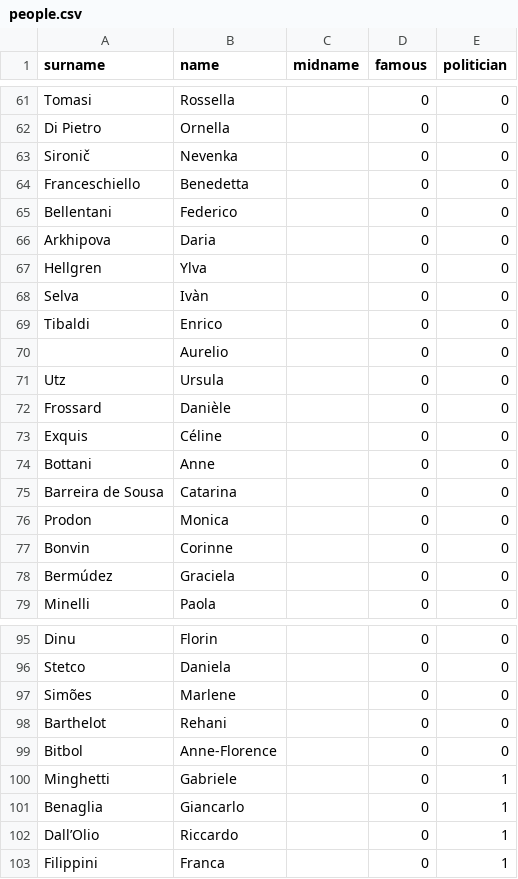
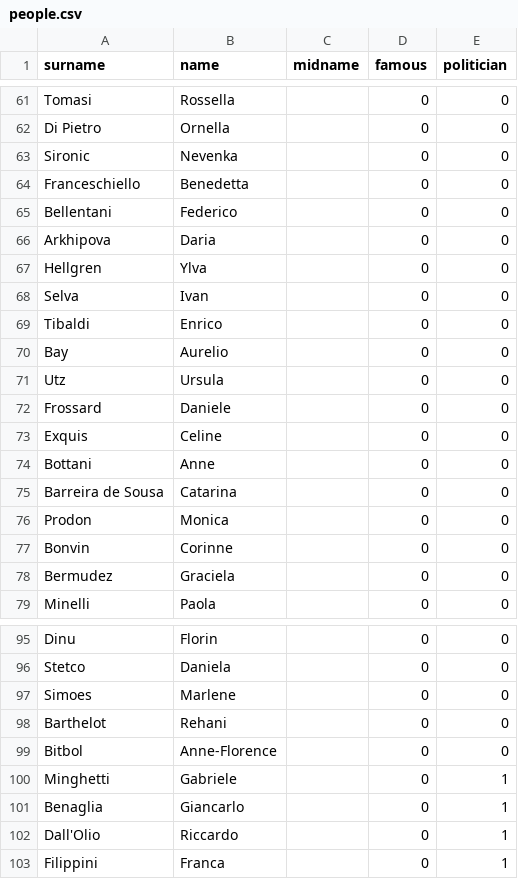
Before and after one commit to lucapescatore88/SearchEngine, a CSV file: resources/people.csv, drawn as a sheet; only a part is shown, gaps mark what is left out; the diff covers the shown part only.

```diff
--- a/resources/people.csv
+++ b/resources/people.csv
@@ -62,3 +62,3 @@ Tomasi,Rossella,,0,0
 Di Pietro,Ornella,,0,0
-Sironič,Nevenka,,0,0
+Sironic,Nevenka,,0,0
 Franceschiello,Benedetta,,0,0
@@ -67,8 +67,8 @@ Arkhipova,Daria,,0,0
 Hellgren,Ylva,,0,0
-Selva,Ivàn,,0,0
+Selva,Ivan,,0,0
 Tibaldi,Enrico,,0,0
-,Aurelio,,0,0
+Bay,Aurelio,,0,0
 Utz,Ursula,,0,0
-Frossard,Danièle,,0,0
-Exquis,Céline,,0,0
+Frossard,Daniele,,0,0
+Exquis,Celine,,0,0
 Bottani,Anne,,0,0
@@ -77,3 +77,3 @@ Prodon,Monica,,0,0
 Bonvin,Corinne,,0,0
-Bermúdez,Graciela,,0,0
+Bermudez,Graciela,,0,0
 Minelli,Paola,,0,0
@@ -96,3 +96,3 @@ Dinu,Florin,,0,0
 Stetco,Daniela,,0,0
-Simões,Marlene,,0,0
+Simoes,Marlene,,0,0
 Barthelot,Rehani,,0,0
@@ -101,3 +101,3 @@ Minghetti,Gabriele,,0,1
 Benaglia,Giancarlo,,0,1
-Dall’Olio,Riccardo,,0,1
+Dall'Olio,Riccardo,,0,1
 Filippini,Franca,,0,1
```
Also changed, not shown: 9 added rows, 9 removed rows and 22 edited cells elsewhere in this file, 12 other files.
